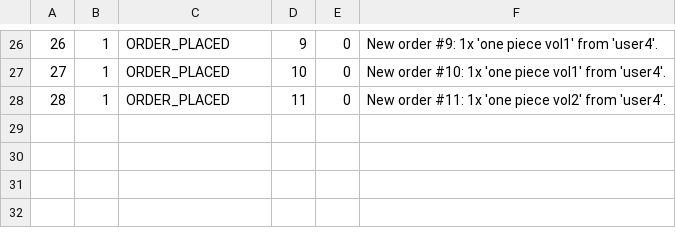
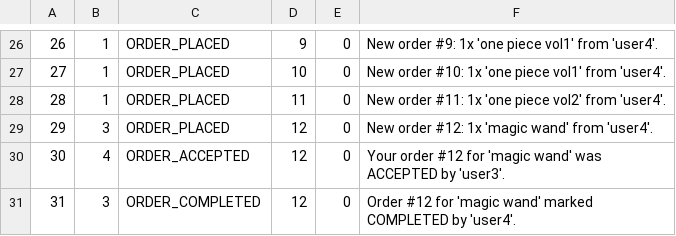
Before and after one commit to abrarnaguib/Project-AMTA, a TSV file: data/notifications.tsv, drawn as a sheet; only a part is shown, gaps mark what is left out; the diff names each change by its address in the sheet, - before the commit and + after, or states it on an @@ line.

```diff
--- a/data/notifications.tsv
+++ b/data/notifications.tsv
+row 29: 29 | 3 | ORDER_PLACED | 12 | 0 | New order #12: 1x 'magic wand' from 'user4'.
+row 30: 30 | 4 | ORDER_ACCEPTED | 12 | 0 | Your order #12 for 'magic wand' was ACCEPTED by 'user3'.
+row 31: 31 | 3 | ORDER_COMPLETED | 12 | 0 | Order #12 for 'magic wand' marked COMPLETED by 'user4'.
```
Also changed, not shown: data/orders.tsv, 3 other files.
